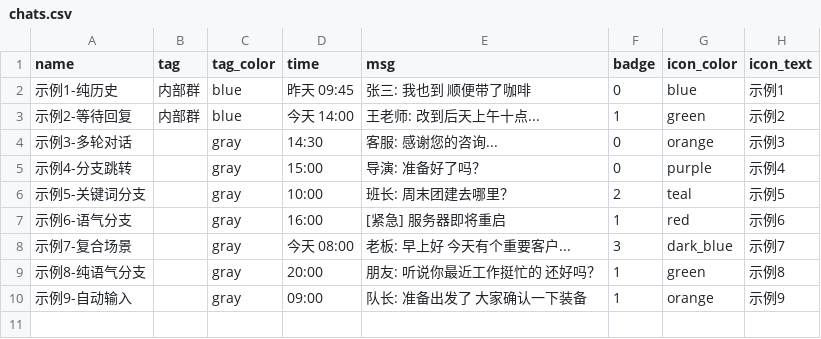
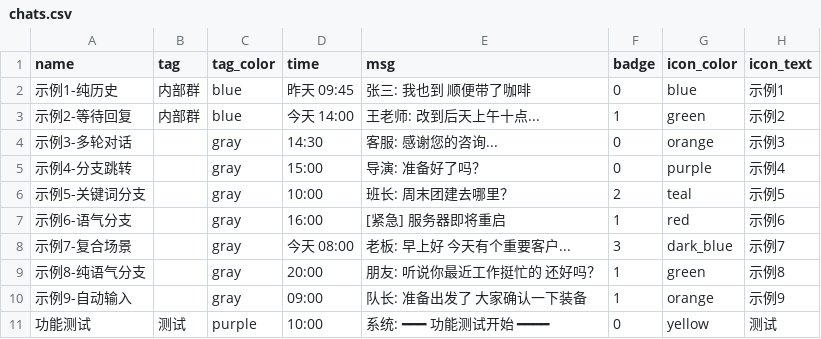
Before and after one commit to 15x3/TapTapTest, a CSV file: scripts/data/chats.csv, drawn as a sheet; the diff names each change by its address in the sheet, - before the commit and + after, or states it on an @@ line.

```diff
--- a/scripts/data/chats.csv
+++ b/scripts/data/chats.csv
+row 11: 功能测试 | 测试 | purple | 10:00 | 系统: ━━━ 功能测试开始 ━━━━ | 0 | yellow | 测试
```
Also changed, not shown: scripts/data/chat_scenarios.csv, 2 other files.
